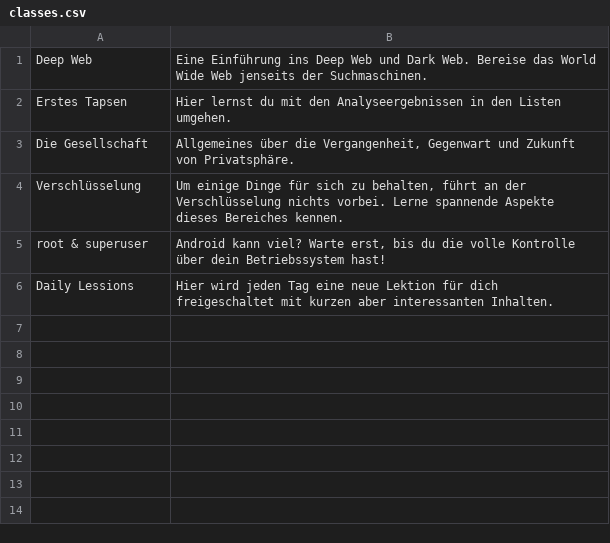
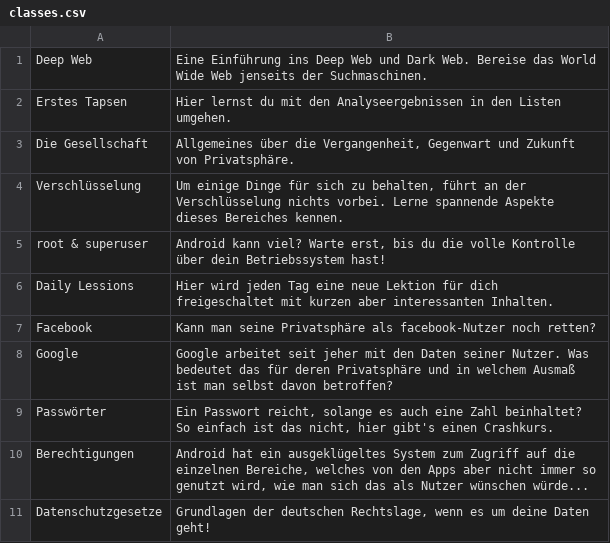
Before and after one commit to SecUSo/FoxIT, a CSV file: android/res/raw/classes.csv, drawn as a sheet; the diff names each change by its address in the sheet, - before the commit and + after, or states it on an @@ line.

```diff
--- a/android/res/raw/classes.csv
+++ b/android/res/raw/classes.csv
+row 7: Facebook | Kann man seine Privatsphäre als facebook-Nutzer noch retten?
+row 8: Google | Google arbeitet seit jeher mit den Daten seiner Nutzer. Was bedeutet das für deren Privatsphäre und in welchem Ausmaß ist man selbst davon betroffen?
+row 9: Passwörter | Ein Passwort reicht, solange es auch eine Zahl beinhaltet? So einfach ist das nicht, hier gibt's einen Crashkurs.
+row 10: Berechtigungen | Android hat ein ausgeklügeltes System zum Zugriff auf die einzelnen Bereiche, welches von den Apps aber nicht immer so genutzt wird, wie man sich das als Nutzer wünschen würde...
+row 11: Datenschutzgesetze | Grundlagen der deutschen Rechtslage, wenn es um deine Daten geht!
```
Also changed, not shown: android/res/raw/lektionen.csv, 1 other file.
